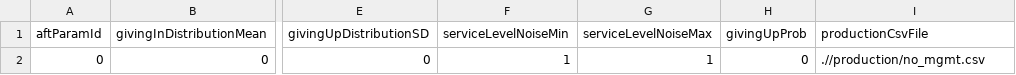
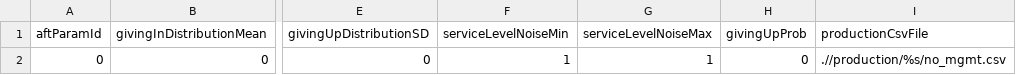
Before and after one commit to CRAFTY-ABM/CRAFTY_RangeshiftR, a CSV file: data_LondonOPM/agents/V4/AftParams_no_mgmt.csv, drawn as a sheet; only a part is shown, gaps mark what is left out; the diff names each change by its address in the sheet, - before the commit and + after, or states it on an @@ line.

```diff
--- a/data_LondonOPM/agents/V4/AftParams_no_mgmt.csv
+++ b/data_LondonOPM/agents/V4/AftParams_no_mgmt.csv
-I2 (productionCsvFile): .//production/no_mgmt.csv
+I2 (productionCsvFile): .//production/%s/no_mgmt.csv
```
Also changed, not shown: data_LondonOPM/agents/V4/AftParams_mgmt_highInt.csv, data_LondonOPM/agents/V4/AftParams_mgmt_lowInt.csv.
